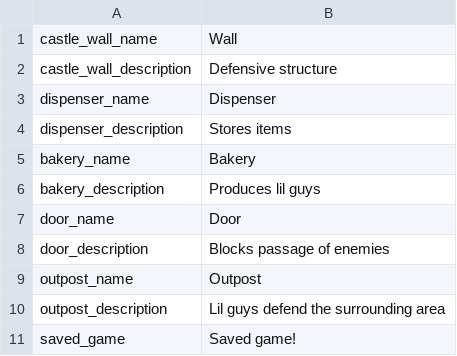
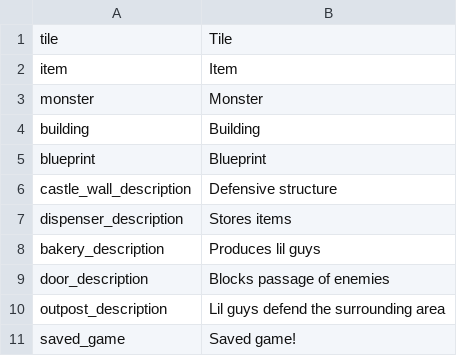
Before and after one commit to radnyx-games/lilguys-mods, a CSV file: base/locales/en.csv, drawn as a sheet; only a part is shown; the diff covers the shown part only.

```diff
--- a/base/locales/en.csv
+++ b/base/locales/en.csv
@@ -1,10 +1,10 @@
-castle_wall_name,Wall
+tile,Tile
+item,Item
+monster,Monster
+building,Building
+blueprint,Blueprint
 castle_wall_description,Defensive structure
-dispenser_name,Dispenser
 dispenser_description,Stores items
-bakery_name,Bakery
 bakery_description,Produces lil guys
-door_name,Door
 door_description,Blocks passage of enemies
-outpost_name,Outpost
 outpost_description,Lil guys defend the surrounding area
```
Also changed, not shown: 23 added rows elsewhere in this file, 10 other files.
